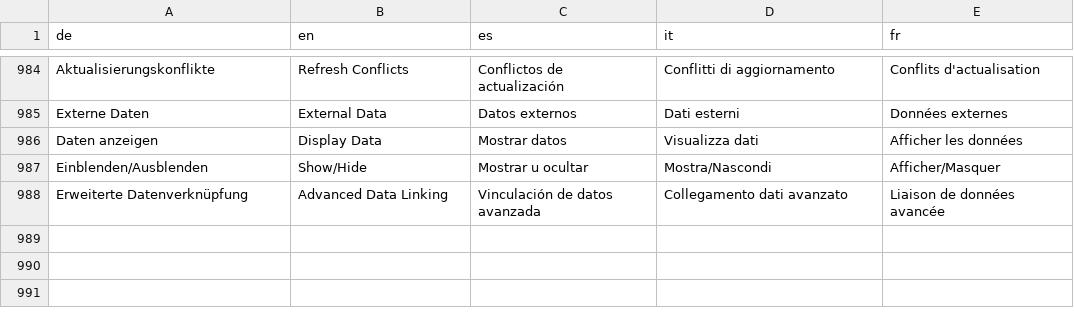
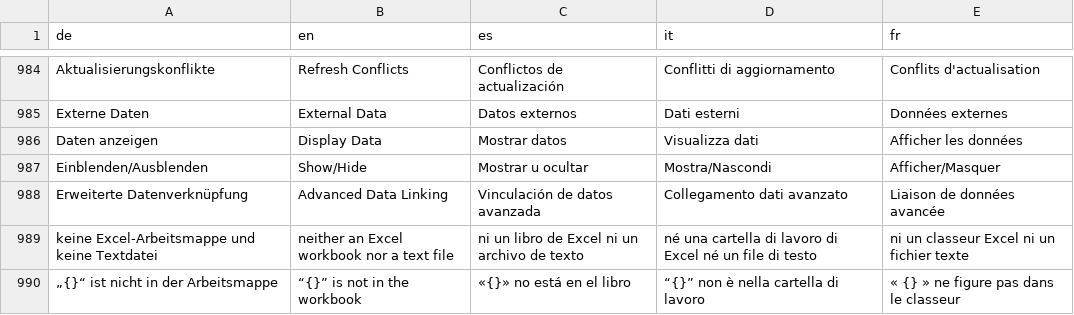
Before and after one commit to JFLibrary/JFLib, a TSV file: apps/JFDiagrammer/locales/ui.tsv, drawn as a sheet; only a part is shown, gaps mark what is left out.

```diff
--- a/apps/JFDiagrammer/locales/ui.tsv
+++ b/apps/JFDiagrammer/locales/ui.tsv
@@ -988 +988,3 @@ Einblenden/Ausblenden	Show/Hide	Mostrar u ocultar	Mostra/Nascondi	Afficher/Masqu
 Erweiterte Datenverknüpfung	Advanced Data Linking	Vinculación de datos avanzada	Collegamento dati avanzato	Liaison de données avancée
+keine Excel-Arbeitsmappe und keine Textdatei	neither an Excel workbook nor a text file	ni un libro de Excel ni un archivo de texto	né una cartella di lavoro di Excel né un file di testo	ni un classeur Excel ni un fichier texte
+„{}“ ist nicht in der Arbeitsmappe	“{}” is not in the workbook	«{}» no está en el libro	“{}” non è nella cartella di lavoro	« {} » ne figure pas dans le classeur
```
Also changed, not shown: 3 other files.
